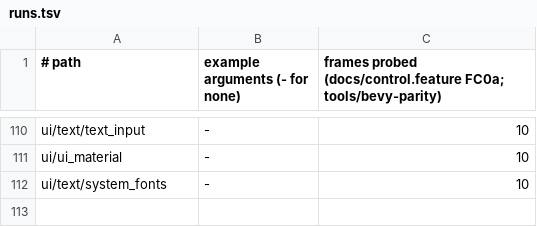
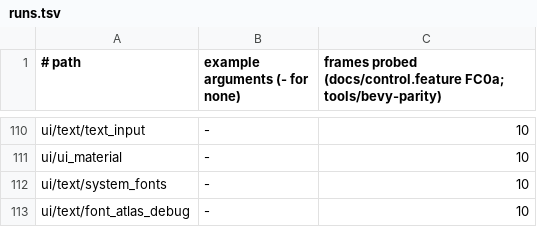
Before and after one commit to JimGHTB12/raea, a TSV file: bench/bevy-parity/runs.tsv, drawn as a sheet; only a part is shown, gaps mark what is left out.

Commit message:
FC0a: ui/text/font_atlas_debug passes (0.99966): bevy_text's glyph atlas in raea's TSX. raea/ui's FontAtlasSet.atlases(font, font_size, text) is the pages a Text of that text fills, made natively by bevy_text's own code (the fonts.atlases call, raea-sys-fonts atlas.rs: the text shaped in the face as bevy_text shapes it, each glyph its layout meets rasterized by swash and packed by add_glyph_to_atlas, 2 px padding, 512 px pages), each a PNG data: URL an ImageNode shows. The port grows the yellow FiraSans-Bold text every third frame from the example's ChaCha8Rng (rand's random::<u8>() as char: "a6Ò" and a control character by frame 10, drawn as .notdef in both) and shows the page beside it a frame after it's made: the atlas's packing, Ò's base and accent as two glyphs, matches Bevy's. The bar fails 7 of the 10 mutants; of the 3 it passes, the off-pixel probe catches the atlas size (1552 against 680) and its top (1353), and a probe of the text's fully yellow pixels its colour (0 against 1680); the tenth (dropping the repeat check) draws the same three characters by frame 10. runtime/calls tests/fonts.rs (atlases: one page, a glyph met twice packed once).

```diff
--- a/bench/bevy-parity/runs.tsv
+++ b/bench/bevy-parity/runs.tsv
@@ -112 +112,2 @@ ui/ui_material	-	10
 ui/text/system_fonts	-	10
+ui/text/font_atlas_debug	-	10
```
Also changed, not shown: 16 other files.
